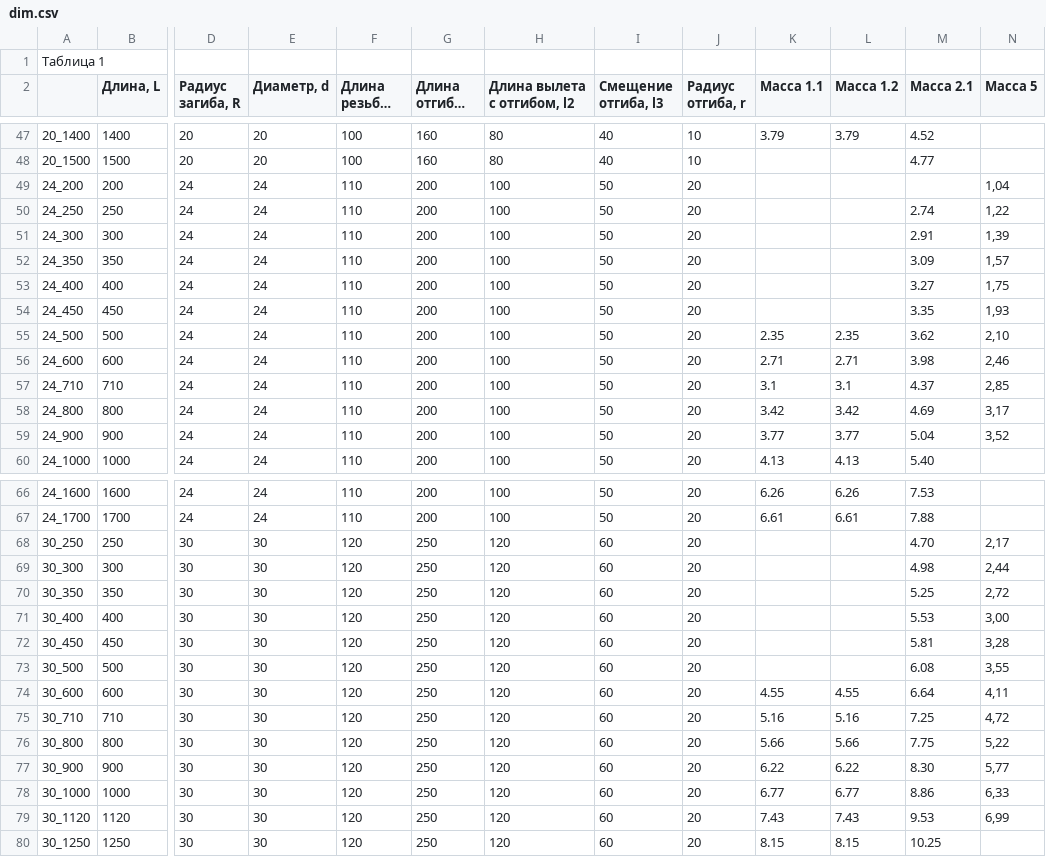
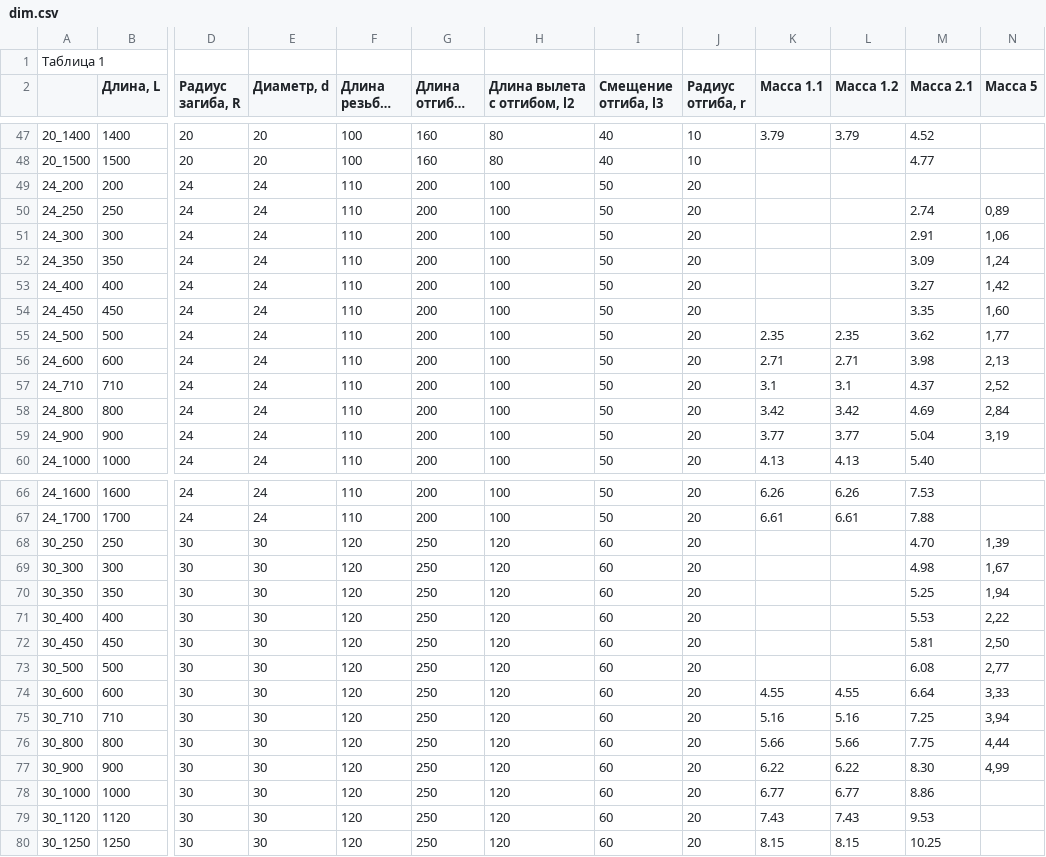
Before and after one commit to VDobranov/ANCHOR-BOLT-GENERATOR, a CSV file: data/dim.csv, drawn as a sheet; only a part is shown, gaps mark what is left out; long unchanged cells end in …; the diff covers the shown part only; the diff names each change by its address in the sheet, - before the commit and + after, or states it on an @@ line.

```diff
--- a/data/dim.csv
+++ b/data/dim.csv
-N49 (Масса 5): 1,04
+N49 (Масса 5): (empty)
-N50 (Масса 5): 1,22
+N50 (Масса 5): 0,89
-N51 (Масса 5): 1,39
+N51 (Масса 5): 1,06
-N52 (Масса 5): 1,57
+N52 (Масса 5): 1,24
-N53 (Масса 5): 1,75
+N53 (Масса 5): 1,42
-N54 (Масса 5): 1,93
+N54 (Масса 5): 1,60
-N55 (Масса 5): 2,10
+N55 (Масса 5): 1,77
-N56 (Масса 5): 2,46
+N56 (Масса 5): 2,13
-N57 (Масса 5): 2,85
+N57 (Масса 5): 2,52
-N58 (Масса 5): 3,17
+N58 (Масса 5): 2,84
-N59 (Масса 5): 3,52
+N59 (Масса 5): 3,19
-N68 (Масса 5): 2,17
+N68 (Масса 5): 1,39
-N69 (Масса 5): 2,44
+N69 (Масса 5): 1,67
-N70 (Масса 5): 2,72
+N70 (Масса 5): 1,94
-N71 (Масса 5): 3,00
+N71 (Масса 5): 2,22
-N72 (Масса 5): 3,28
+N72 (Масса 5): 2,50
-N73 (Масса 5): 3,55
+N73 (Масса 5): 2,77
-N74 (Масса 5): 4,11
+N74 (Масса 5): 3,33
-N75 (Масса 5): 4,72
+N75 (Масса 5): 3,94
-N76 (Масса 5): 5,22
+N76 (Масса 5): 4,44
-N77 (Масса 5): 5,77
+N77 (Масса 5): 4,99
-N78 (Масса 5): 6,33
+N78 (Масса 5): (empty)
-N79 (Масса 5): 6,99
+N79 (Масса 5): (empty)
```
Also changed, not shown: 69 edited cells elsewhere in this file, 4 other files.
